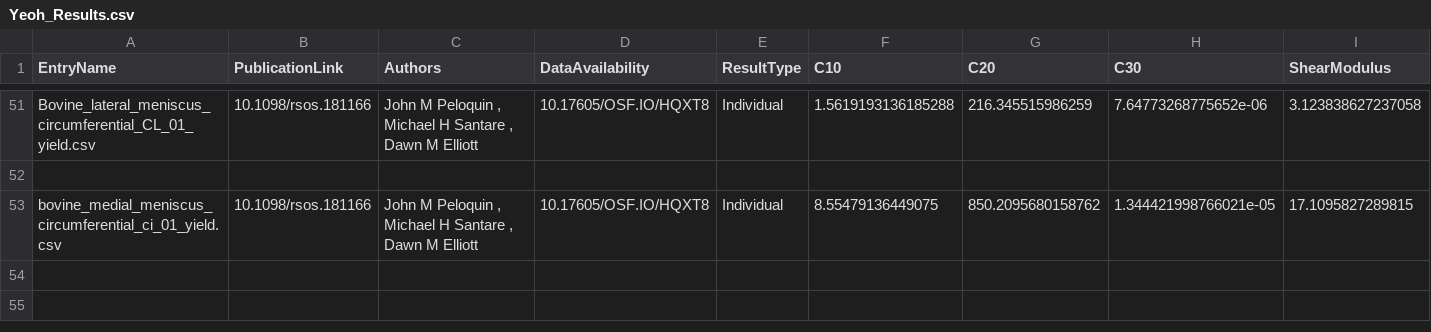
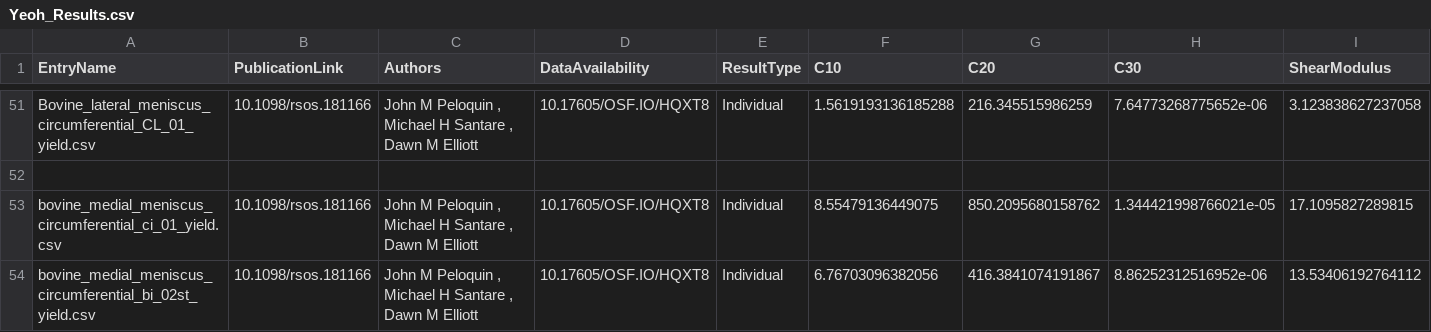
Before and after one commit to STBDATABS/Models, a CSV file: Yeoh_Results.csv, drawn as a sheet; only a part is shown, gaps mark what is left out; rows hold the shown columns only; the diff names each change by its address in the sheet, - before the commit and + after, or states it on an @@ line.

Commit message:
Append results for Yeoh with note

```diff
--- a/Yeoh_Results.csv
+++ b/Yeoh_Results.csv
+row 54: bovine_medial_meniscus_circumferential_bi_02st_yield.csv | 10.1098/rsos.181166 | John M Peloquin , Michael H Santare , Dawn M Elliott | 10.17605/OSF.IO/HQXT8 | Individual | 6.76703096382056 | 416.3841074191867 | 8.86252312516952e-06 | 13.53406192764112
```
